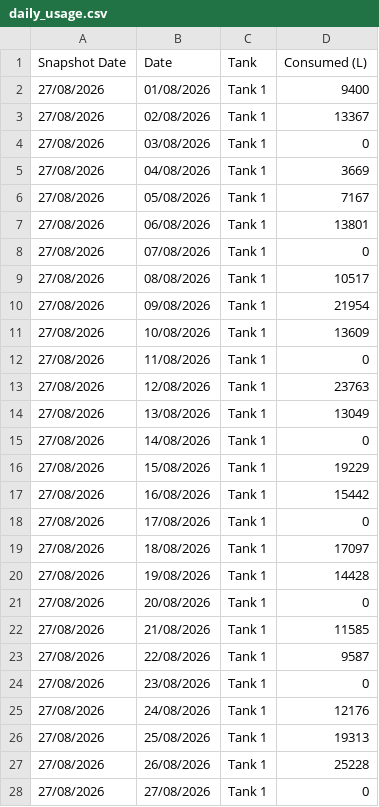
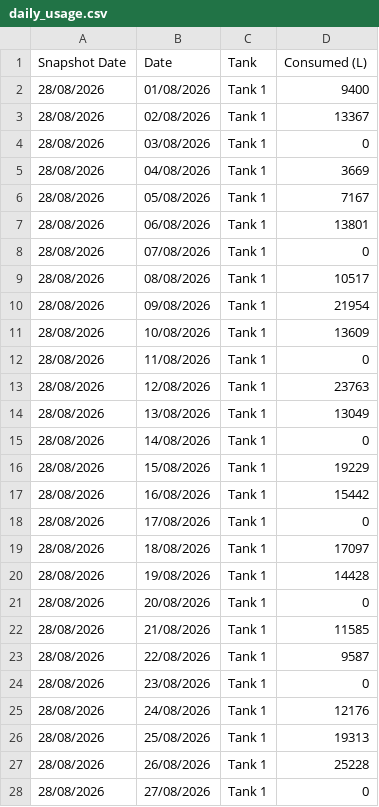
Before and after one commit to neil-noble/NMG, a CSV file: data/daily_usage.csv, drawn as a sheet; only a part is shown; the diff covers the shown part only.

```diff
--- a/data/daily_usage.csv
+++ b/data/daily_usage.csv
@@ -1,28 +1,28 @@
 Snapshot Date,Date,Tank,Consumed (L)
-27/08/2026,01/08/2026,Tank 1,9400
-27/08/2026,02/08/2026,Tank 1,13367
-27/08/2026,03/08/2026,Tank 1,0
-27/08/2026,04/08/2026,Tank 1,3669
-27/08/2026,05/08/2026,Tank 1,7167
-27/08/2026,06/08/2026,Tank 1,13801
-27/08/2026,07/08/2026,Tank 1,0
-27/08/2026,08/08/2026,Tank 1,10517
-27/08/2026,09/08/2026,Tank 1,21954
-27/08/2026,10/08/2026,Tank 1,13609
-27/08/2026,11/08/2026,Tank 1,0
-27/08/2026,12/08/2026,Tank 1,23763
-27/08/2026,13/08/2026,Tank 1,13049
-27/08/2026,14/08/2026,Tank 1,0
-27/08/2026,15/08/2026,Tank 1,19229
-27/08/2026,16/08/2026,Tank 1,15442
-27/08/2026,17/08/2026,Tank 1,0
-27/08/2026,18/08/2026,Tank 1,17097
-27/08/2026,19/08/2026,Tank 1,14428
-27/08/2026,20/08/2026,Tank 1,0
-27/08/2026,21/08/2026,Tank 1,11585
-27/08/2026,22/08/2026,Tank 1,9587
-27/08/2026,23/08/2026,Tank 1,0
-27/08/2026,24/08/2026,Tank 1,12176
-27/08/2026,25/08/2026,Tank 1,19313
-27/08/2026,26/08/2026,Tank 1,25228
-27/08/2026,27/08/2026,Tank 1,0
+28/08/2026,01/08/2026,Tank 1,9400
+28/08/2026,02/08/2026,Tank 1,13367
+28/08/2026,03/08/2026,Tank 1,0
+28/08/2026,04/08/2026,Tank 1,3669
+28/08/2026,05/08/2026,Tank 1,7167
+28/08/2026,06/08/2026,Tank 1,13801
+28/08/2026,07/08/2026,Tank 1,0
+28/08/2026,08/08/2026,Tank 1,10517
+28/08/2026,09/08/2026,Tank 1,21954
+28/08/2026,10/08/2026,Tank 1,13609
+28/08/2026,11/08/2026,Tank 1,0
+28/08/2026,12/08/2026,Tank 1,23763
+28/08/2026,13/08/2026,Tank 1,13049
+28/08/2026,14/08/2026,Tank 1,0
+28/08/2026,15/08/2026,Tank 1,19229
+28/08/2026,16/08/2026,Tank 1,15442
+28/08/2026,17/08/2026,Tank 1,0
+28/08/2026,18/08/2026,Tank 1,17097
+28/08/2026,19/08/2026,Tank 1,14428
+28/08/2026,20/08/2026,Tank 1,0
+28/08/2026,21/08/2026,Tank 1,11585
+28/08/2026,22/08/2026,Tank 1,9587
+28/08/2026,23/08/2026,Tank 1,0
+28/08/2026,24/08/2026,Tank 1,12176
+28/08/2026,25/08/2026,Tank 1,19313
+28/08/2026,26/08/2026,Tank 1,25228
+28/08/2026,27/08/2026,Tank 1,0
```
Also changed, not shown: 2 added rows and 27 edited cells elsewhere in this file, data/forecast.csv, data/mom_comparison.csv, 1 other file.
